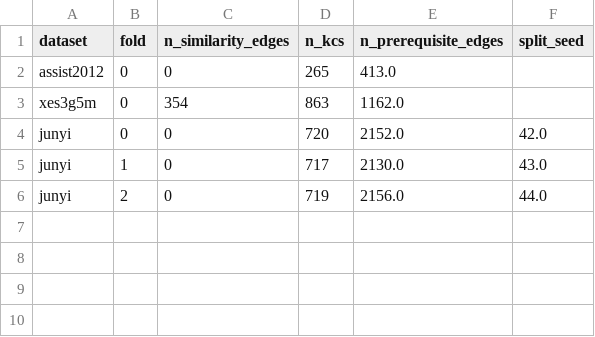
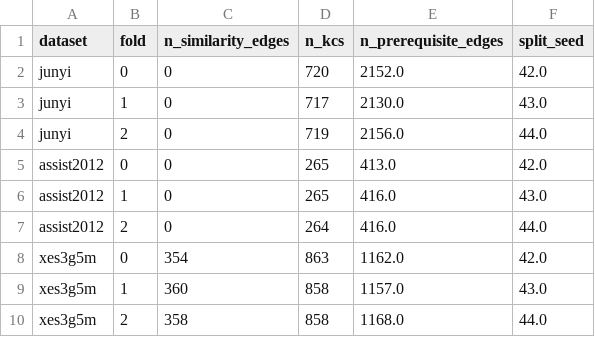
Before and after one commit to tuanymc/p0_project, a CSV file: results/tables/graph_stats.csv, drawn as a sheet.

```diff
--- a/results/tables/graph_stats.csv
+++ b/results/tables/graph_stats.csv
@@ -1,4 +1,2 @@
 dataset,fold,n_similarity_edges,n_kcs,n_prerequisite_edges,split_seed
-assist2012,0,0,265,413.0,
-xes3g5m,0,354,863,1162.0,
 junyi,0,0,720,2152.0,42.0
@@ -6 +4,7 @@ junyi,1,0,717,2130.0,43.0
 junyi,2,0,719,2156.0,44.0
+assist2012,0,0,265,413.0,42.0
+assist2012,1,0,265,416.0,43.0
+assist2012,2,0,264,416.0,44.0
+xes3g5m,0,354,863,1162.0,42.0
+xes3g5m,1,360,858,1157.0,43.0
+xes3g5m,2,358,858,1168.0,44.0
```
Also changed, not shown: results/tables/assist2012_dag_disruption.csv, results/tables/baseline_results.csv, 29 other files.
